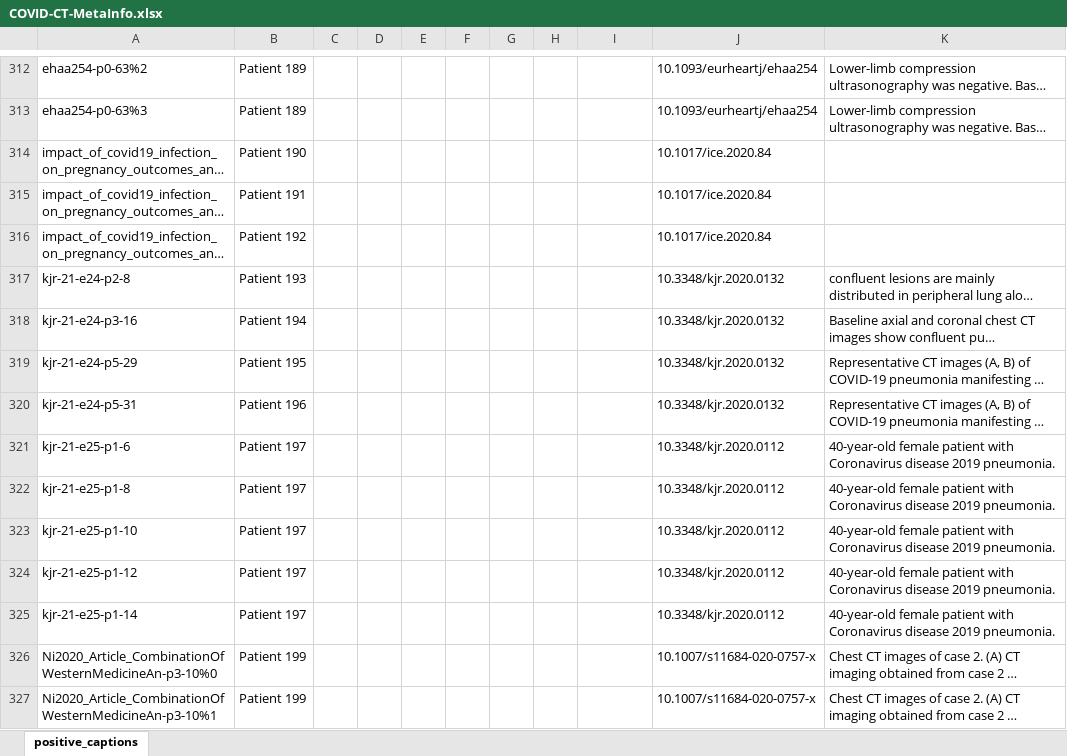
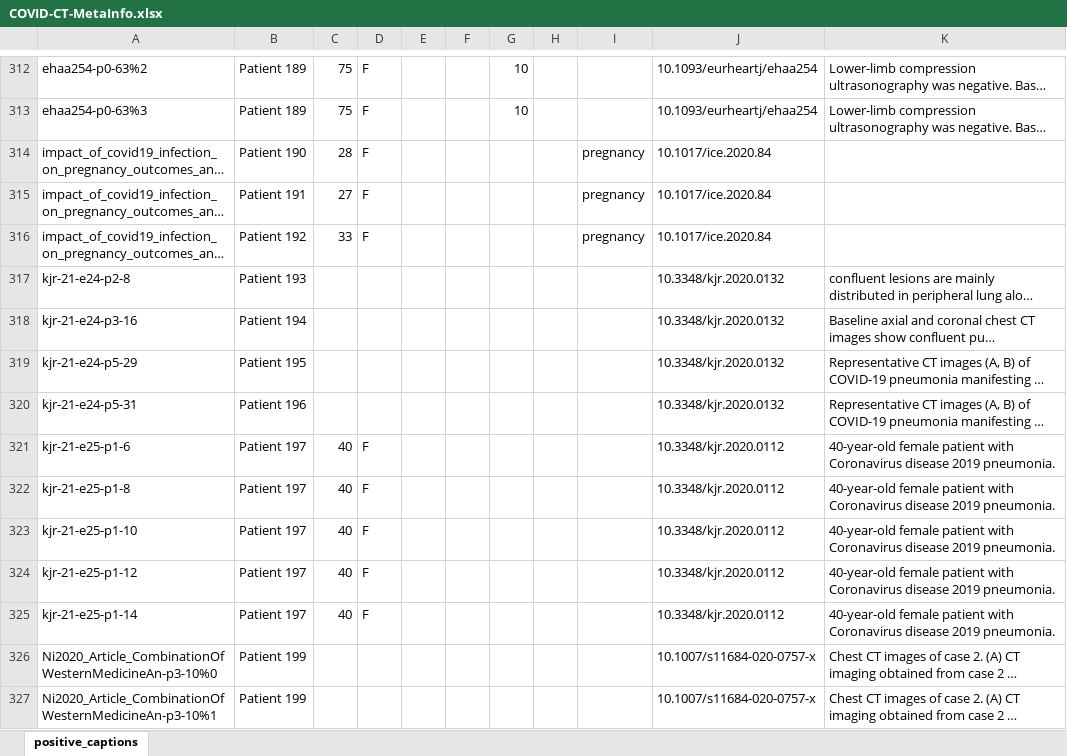
Before and after one commit to desaisrkr/https-github.com-UCSD-AI4H-COVID-CT, an Excel workbook: COVID-CT-MetaInfo.xlsx, sheet positive_captions, drawn as a sheet; only a part is shown, gaps mark what is left out; long unchanged cells end in …; values as stored, in another font and other column widths than the file's, no borders; the diff covers the shown part only; the diff names each change by its address in the sheet, - before the commit and + after, or states it on an @@ line.

```diff
--- a/COVID-CT-MetaInfo.xlsx (sheet positive_captions)
+++ b/COVID-CT-MetaInfo.xlsx (sheet positive_captions)
-C312:C313: (empty)
+C312:C313: 75
-D312:D316: (empty)
+D312:D316: F
-G312:G313: (empty)
+G312:G313: 10
-C314: (empty)
+C314: 28
-I314:I316: (empty)
+I314:I316: pregnancy
-C315: (empty)
+C315: 27
-C316: (empty)
+C316: 33
-C321:C325: (empty)
+C321:C325: 40
-D321:D325: (empty)
+D321:D325: F
```
Also changed, not shown: 270 edited cells elsewhere in this sheet.
